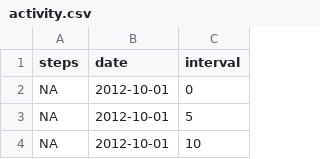
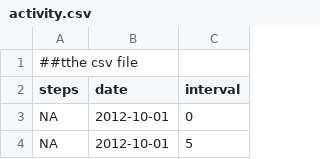
Before and after one commit to StanSilas/RepData_PeerAssessment1, a CSV file: RepData_PeerAssessment1-master/activity.csv, drawn as a sheet; only a part is shown; the shorter side is filled out with more unchanged rows; the diff names each change by its address in the sheet, - before the commit and + after, or states it on an @@ line.

Commit message:
Update activity.csv

```diff
--- a/RepData_PeerAssessment1-master/activity.csv
+++ b/RepData_PeerAssessment1-master/activity.csv
+row 1: ##tthe csv file
```
